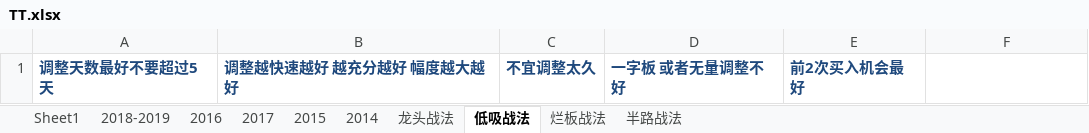
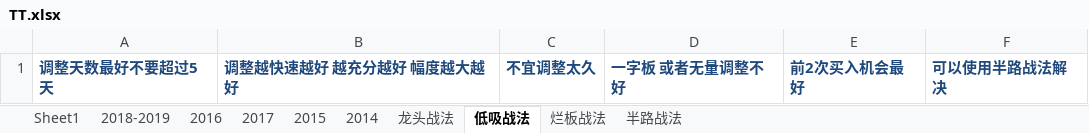
Before and after one commit to kweitan/myFinance, an Excel workbook: src/main/resources/static/xls/TT.xlsx, sheet 低吸战法, drawn as a sheet; values as stored, in another font and other column widths than the file's, no borders; the diff names each change by its address in the sheet, - before the commit and + after, or states it on an @@ line.

```diff
--- a/src/main/resources/static/xls/TT.xlsx (sheet 低吸战法)
+++ b/src/main/resources/static/xls/TT.xlsx (sheet 低吸战法)
-F1: (empty)
+F1: 可以使用半路战法解决
```
Also changed, not shown: sheet Sheet1, sheet 半路战法, 3 other files.
